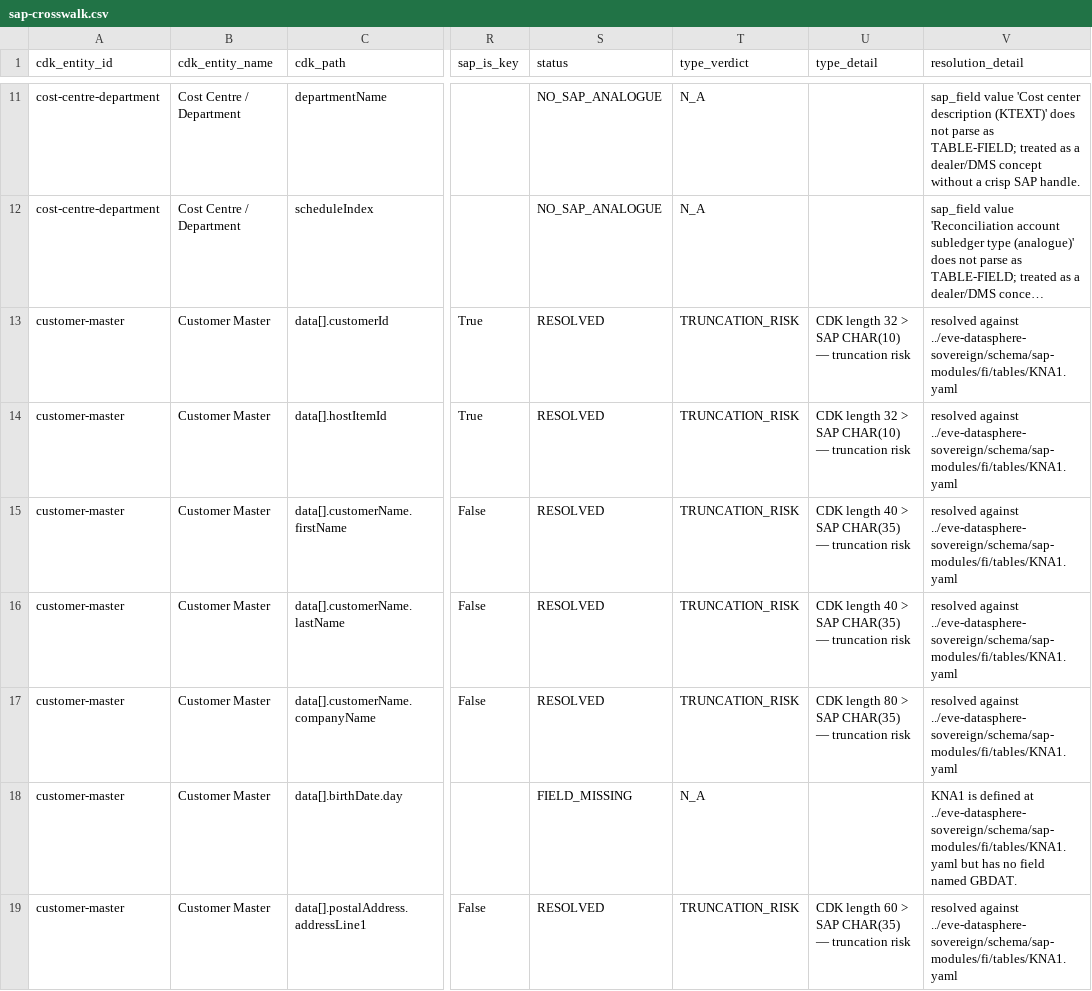
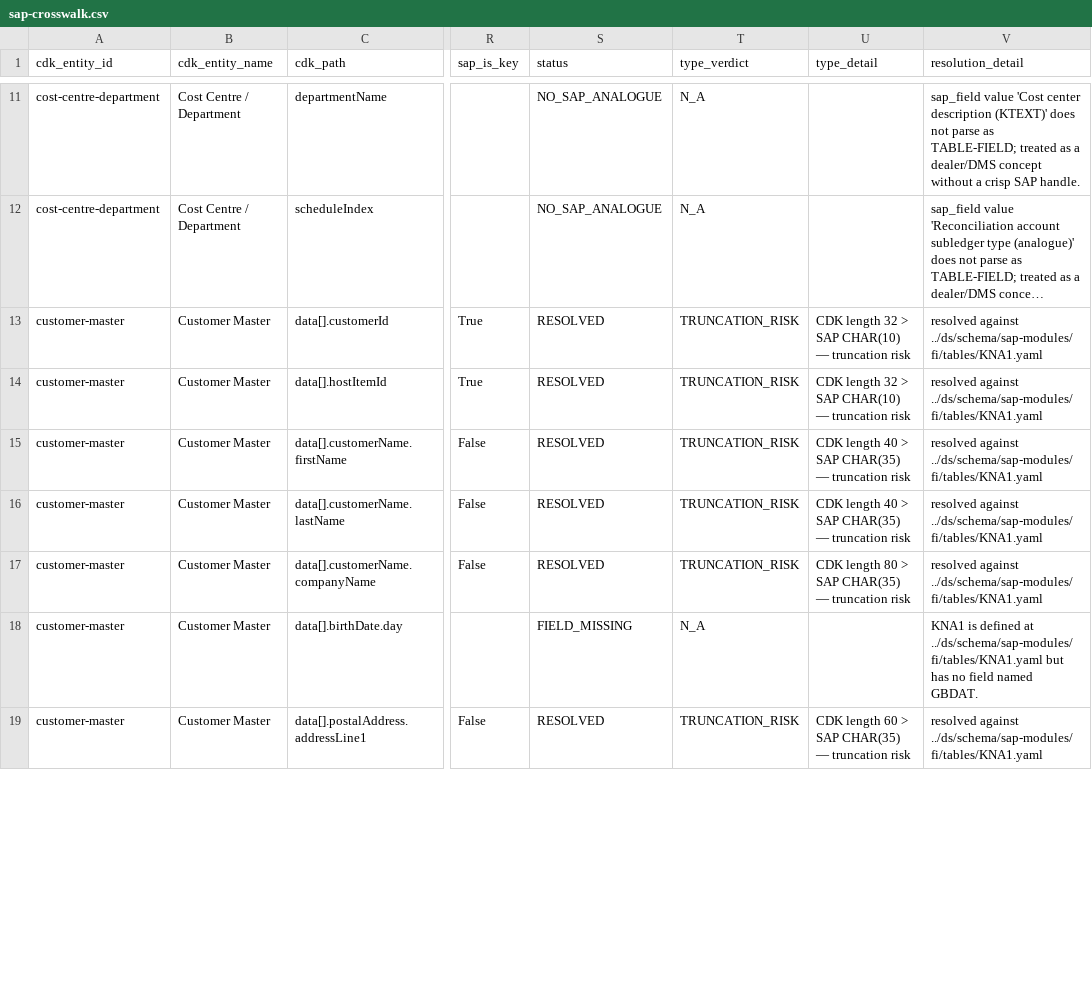
Before and after one commit to EVEglyphDesign/eve-hawkins-cdk-twin, a CSV file: docs/model/sap-crosswalk.csv, drawn as a sheet; only a part is shown, gaps mark what is left out; long unchanged cells end in …; the diff covers the shown part only; the diff names each change by its address in the sheet, - before the commit and + after, or states it on an @@ line.

```diff
--- a/docs/model/sap-crosswalk.csv
+++ b/docs/model/sap-crosswalk.csv
-V13:V17 (resolution_detail): resolved against ../eve-datasphere-sovereign/schema/sap-modules/fi/tables/KNA1.yaml
+V13:V17 (resolution_detail): resolved against ../ds/schema/sap-modules/fi/tables/KNA1.yaml
-V18 (resolution_detail): …defined at ../eve-datasphere-sovereign/schema/sap-modules/fi/tables/KNA1.yaml but has…
+V18 (resolution_detail): …defined at ../ds/schema/sap-modules/fi/tables/KNA1.yaml but has…
-V19 (resolution_detail): resolved against ../eve-datasphere-sovereign/schema/sap-modules/fi/tables/KNA1.yaml
+V19 (resolution_detail): resolved against ../ds/schema/sap-modules/fi/tables/KNA1.yaml
```
Also changed, not shown: 80 edited cells elsewhere in this file, 1 other file.
